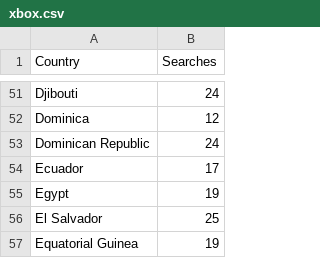
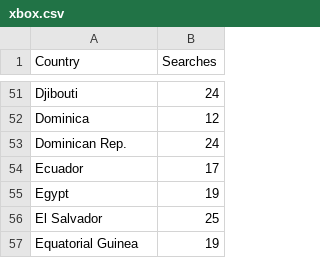
Before and after one commit to thalujyammar/DVII, a CSV file: xbox.csv, drawn as a sheet; only a part is shown, gaps mark what is left out.

Commit message:
Update xbox.csv

```diff
--- a/xbox.csv
+++ b/xbox.csv
@@ -52,3 +52,3 @@ Djibouti,24
 Dominica,12
-Dominican Republic,24
+Dominican Rep.,24
 Ecuador,17
```
